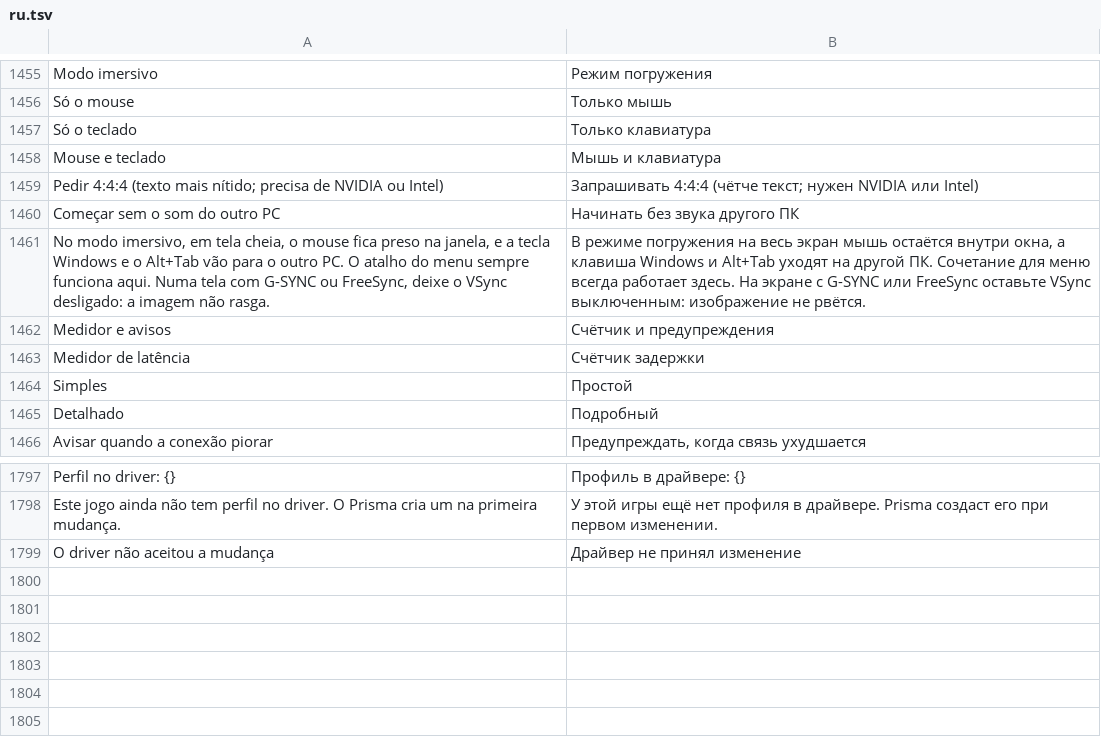
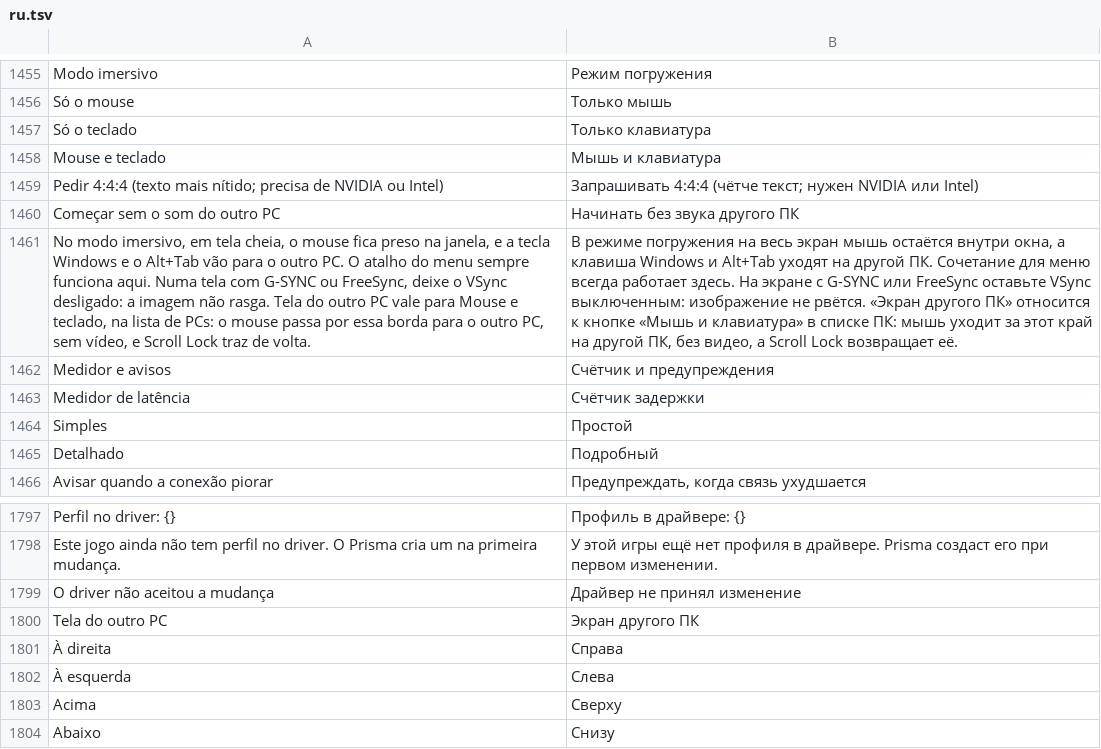
Before and after one commit to maliquem/Prisma, a TSV file: res/ru.tsv, drawn as a sheet; only a part is shown, gaps mark what is left out; the diff names each change by its address in the sheet, - before the commit and + after, or states it on an @@ line.

```diff
--- a/res/ru.tsv
+++ b/res/ru.tsv
-A1461: …não rasga.
+A1461: …não rasga. Tela do outro PC vale para Mouse e teclado, na lista de PCs: o mouse passa por essa borda para o outro PC, sem vídeo, e Scroll Lock traz de volta.
-B1461: …не рвётся.
+B1461: …не рвётся. «Экран другого ПК» относится к кнопке «Мышь и клавиатура» в списке ПК: мышь уходит за этот край на другой ПК, без видео, а Scroll Lock возвращает её.
+row 1800: Tela do outro PC | Экран другого ПК
+row 1801: À direita | Справа
+row 1802: À esquerda | Слева
+row 1803: Acima | Сверху
+row 1804: Abaixo | Снизу
```
Also changed, not shown: res/en.tsv, res/es.tsv, 15 other files.
